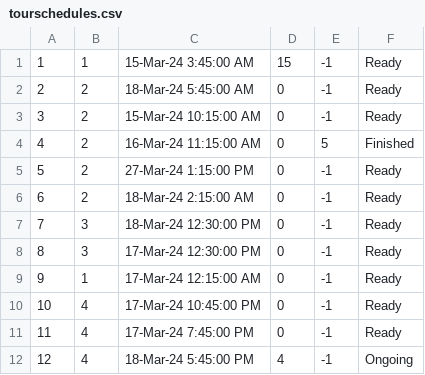
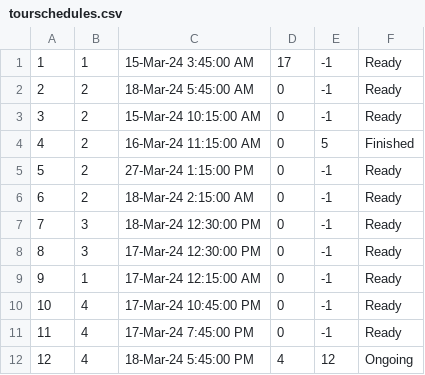
Before and after one commit to VeljkoW/Tourism-Accommodation-Management-App, a CSV file: Resources/Data/tourschedules.csv, drawn as a sheet.

```diff
--- a/Resources/Data/tourschedules.csv
+++ b/Resources/Data/tourschedules.csv
@@ -1,2 +1,2 @@
-1|1|15-Mar-24 3:45:00 AM|15|-1|Ready
+1|1|15-Mar-24 3:45:00 AM|17|-1|Ready
 2|2|18-Mar-24 5:45:00 AM|0|-1|Ready
@@ -11,2 +11,2 @@
 11|4|17-Mar-24 7:45:00 PM|0|-1|Ready
-12|4|18-Mar-24 5:45:00 PM|4|-1|Ongoing
+12|4|18-Mar-24 5:45:00 PM|4|12|Ongoing
```
Also changed, not shown: Resources/Data/tourcoupons.csv, Resources/Data/tourpeople.csv, 5 other files.
